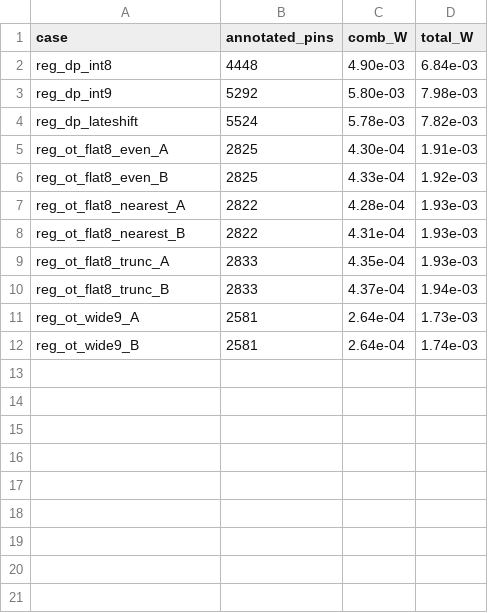
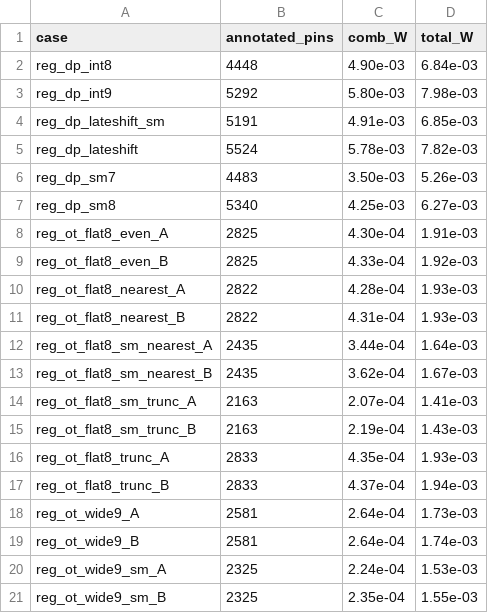
Before and after one commit to jirian/mxarch, a TSV file: rtl/power/power_real.tsv, drawn as a sheet.

Commit message:
Sign-magnitude power and same-encoding comparison in GPU scaling

```diff
--- a/rtl/power/power_real.tsv
+++ b/rtl/power/power_real.tsv
@@ -3,3 +3,6 @@ reg_dp_int8	4448	4.90e-03	6.84e-03
 reg_dp_int9	5292	5.80e-03	7.98e-03
+reg_dp_lateshift_sm	5191	4.91e-03	6.85e-03
 reg_dp_lateshift	5524	5.78e-03	7.82e-03
+reg_dp_sm7	4483	3.50e-03	5.26e-03
+reg_dp_sm8	5340	4.25e-03	6.27e-03
 reg_ot_flat8_even_A	2825	4.30e-04	1.91e-03
@@ -8,2 +11,6 @@ reg_ot_flat8_nearest_A	2822	4.28e-04	1.93e-03
 reg_ot_flat8_nearest_B	2822	4.31e-04	1.93e-03
+reg_ot_flat8_sm_nearest_A	2435	3.44e-04	1.64e-03
+reg_ot_flat8_sm_nearest_B	2435	3.62e-04	1.67e-03
+reg_ot_flat8_sm_trunc_A	2163	2.07e-04	1.41e-03
+reg_ot_flat8_sm_trunc_B	2163	2.19e-04	1.43e-03
 reg_ot_flat8_trunc_A	2833	4.35e-04	1.93e-03
@@ -12 +19,3 @@ reg_ot_wide9_A	2581	2.64e-04	1.73e-03
 reg_ot_wide9_B	2581	2.64e-04	1.74e-03
+reg_ot_wide9_sm_A	2325	2.24e-04	1.53e-03
+reg_ot_wide9_sm_B	2325	2.35e-04	1.55e-03
```
Also changed, not shown: 1 other file.
